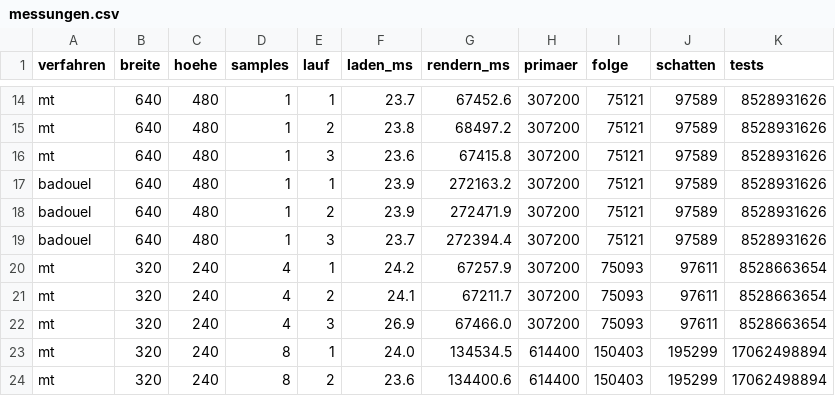
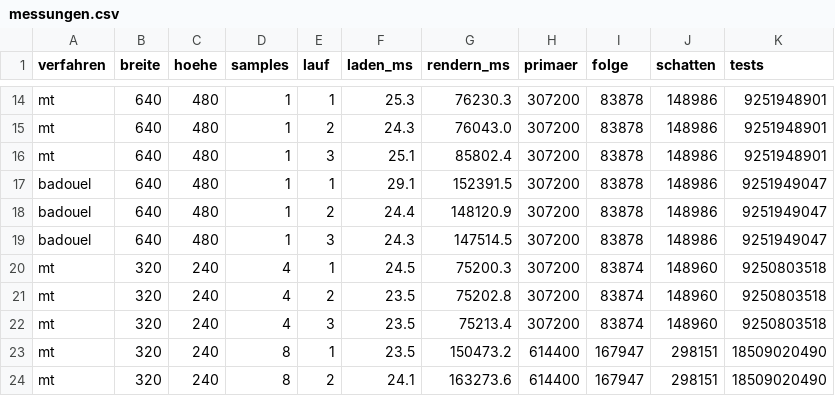
Before and after one commit to K1ngGrim/raytracer, a CSV file: bericht/messung/messungen.csv, drawn as a sheet; only a part is shown, gaps mark what is left out; the diff covers the shown part only; the diff names each change by its address in the sheet, - before the commit and + after, or states it on an @@ line.

Commit message:
Implement scene objects and add render tests

```diff
--- a/bericht/messung/messungen.csv
+++ b/bericht/messung/messungen.csv
-F14 (laden_ms): 23.7
+F14 (laden_ms): 25.3
-G14 (rendern_ms): 67452.6
+G14 (rendern_ms): 76230.3
-I14:I19 (folge): 75121
+I14:I19 (folge): 83878
-J14:J19 (schatten): 97589
+J14:J19 (schatten): 148986
-K14:K16 (tests): 8528931626
+K14:K16 (tests): 9251948901
-F15 (laden_ms): 23.8
+F15 (laden_ms): 24.3
-G15 (rendern_ms): 68497.2
+G15 (rendern_ms): 76043.0
-F16 (laden_ms): 23.6
+F16 (laden_ms): 25.1
-G16 (rendern_ms): 67415.8
+G16 (rendern_ms): 85802.4
-F17 (laden_ms): 23.9
+F17 (laden_ms): 29.1
-G17 (rendern_ms): 272163.2
+G17 (rendern_ms): 152391.5
-K17:K19 (tests): 8528931626
+K17:K19 (tests): 9251949047
-F18 (laden_ms): 23.9
+F18 (laden_ms): 24.4
-G18 (rendern_ms): 272471.9
+G18 (rendern_ms): 148120.9
-F19 (laden_ms): 23.7
+F19 (laden_ms): 24.3
-G19 (rendern_ms): 272394.4
+G19 (rendern_ms): 147514.5
-F20 (laden_ms): 24.2
+F20 (laden_ms): 24.5
-G20 (rendern_ms): 67257.9
+G20 (rendern_ms): 75200.3
-I20:I22 (folge): 75093
+I20:I22 (folge): 83874
-J20:J22 (schatten): 97611
+J20:J22 (schatten): 148960
-K20:K22 (tests): 8528663654
+K20:K22 (tests): 9250803518
-F21 (laden_ms): 24.1
+F21 (laden_ms): 23.5
-G21 (rendern_ms): 67211.7
+G21 (rendern_ms): 75202.8
-F22 (laden_ms): 26.9
+F22 (laden_ms): 23.5
-G22 (rendern_ms): 67466.0
+G22 (rendern_ms): 75213.4
-F23 (laden_ms): 24.0
+F23 (laden_ms): 23.5
-G23 (rendern_ms): 134534.5
+G23 (rendern_ms): 150473.2
-I23:I24 (folge): 150403
+I23:I24 (folge): 167947
-J23:J24 (schatten): 195299
+J23:J24 (schatten): 298151
-K23:K24 (tests): 17062498894
+K23:K24 (tests): 18509020490
-F24 (laden_ms): 23.6
+F24 (laden_ms): 24.1
-G24 (rendern_ms): 134400.6
+G24 (rendern_ms): 163273.6
```
Also changed, not shown: 79 edited cells elsewhere in this file, 56 other files.
